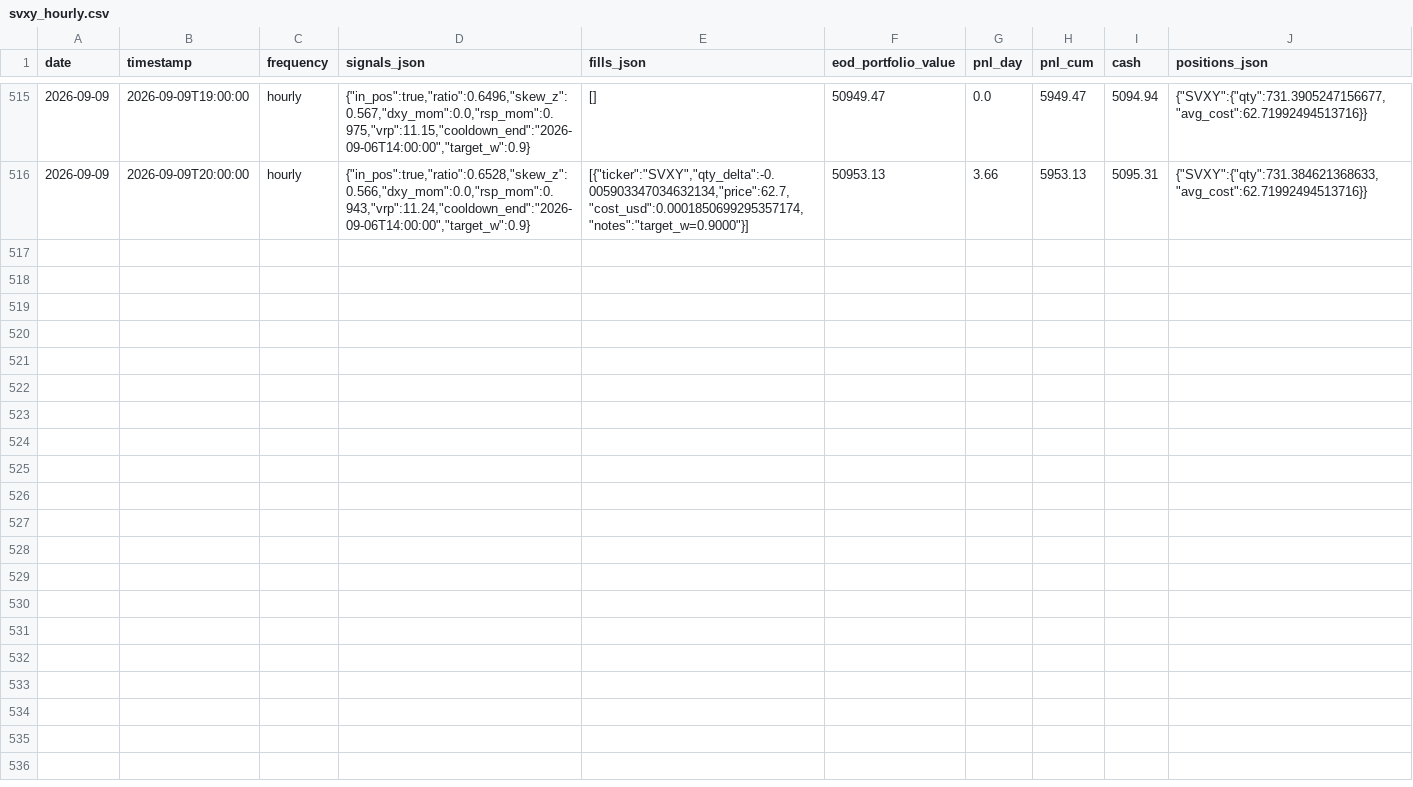
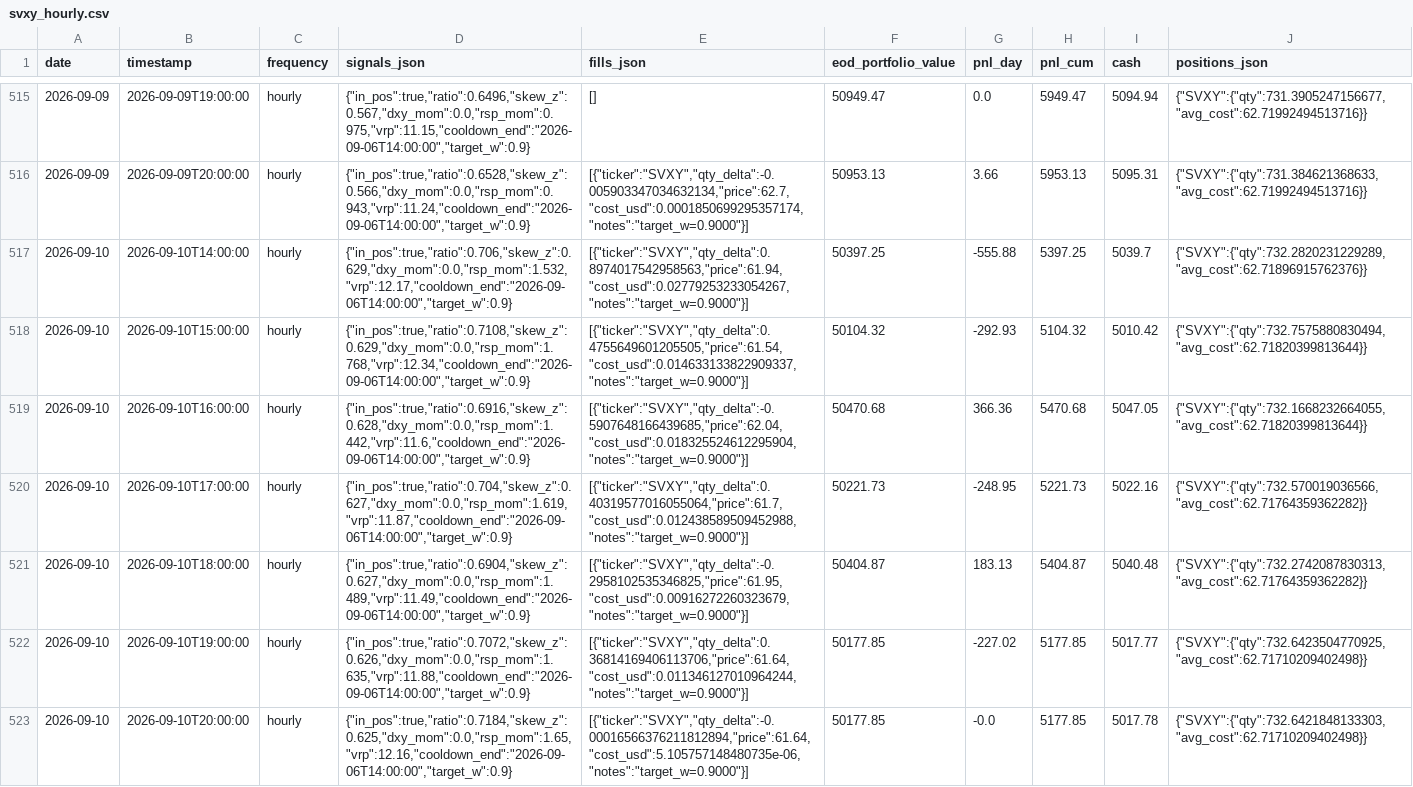
Before and after one commit to romandrianov-pixel/paper-trading-track-record, a CSV file: daily/four_way/svxy_hourly.csv, drawn as a sheet; only a part is shown, gaps mark what is left out.

```diff
--- a/daily/four_way/svxy_hourly.csv
+++ b/daily/four_way/svxy_hourly.csv
@@ -516 +516,8 @@ date,timestamp,frequency,signals_json,fills_json,eod_portfolio_value,pnl_day,pnl
 2026-09-09,2026-09-09T20:00:00,hourly,"{""in_pos"":true,""ratio"":0.6528,""skew_z"":0.566,""dxy_mom"":0.0,""rsp_mom"":0.943,""vrp"":11.24,""cooldown_end"":""2026-09-06T14:00:00"",""target_w"":0.9}","[{""ticker"":""SVXY"",""qty_delta"":-0.005903347034632134,""price"":62.7,""cost_usd"":0.0001850699295357174,""notes"":""target_w=0.9000""}]",50953.13,3.66,5953.13,5095.31,"{""SVXY"":{""qty"":731.384621368633,""avg_cost"":62.71992494513716}}"
+2026-09-10,2026-09-10T14:00:00,hourly,"{""in_pos"":true,""ratio"":0.706,""skew_z"":0.629,""dxy_mom"":0.0,""rsp_mom"":1.532,""vrp"":12.17,""cooldown_end"":""2026-09-06T14:00:00"",""target_w"":0.9}","[{""ticker"":""SVXY"",""qty_delta"":0.8974017542958563,""price"":61.94,""cost_usd"":0.02779253233054267,""notes"":""target_w=0.9000""}]",50397.25,-555.88,5397.25,5039.7,"{""SVXY"":{""qty"":732.2820231229289,""avg_cost"":62.71896915762376}}"
+2026-09-10,2026-09-10T15:00:00,hourly,"{""in_pos"":true,""ratio"":0.7108,""skew_z"":0.629,""dxy_mom"":0.0,""rsp_mom"":1.768,""vrp"":12.34,""cooldown_end"":""2026-09-06T14:00:00"",""target_w"":0.9}","[{""ticker"":""SVXY"",""qty_delta"":0.4755649601205505,""price"":61.54,""cost_usd"":0.014633133822909337,""notes"":""target_w=0.9000""}]",50104.32,-292.93,5104.32,5010.42,"{""SVXY"":{""qty"":732.7575880830494,""avg_cost"":62.71820399813644}}"
+2026-09-10,2026-09-10T16:00:00,hourly,"{""in_pos"":true,""ratio"":0.6916,""skew_z"":0.628,""dxy_mom"":0.0,""rsp_mom"":1.442,""vrp"":11.6,""cooldown_end"":""2026-09-06T14:00:00"",""target_w"":0.9}","[{""ticker"":""SVXY"",""qty_delta"":-0.5907648166439685,""price"":62.04,""cost_usd"":0.018325524612295904,""notes"":""target_w=0.9000""}]",50470.68,366.36,5470.68,5047.05,"{""SVXY"":{""qty"":732.1668232664055,""avg_cost"":62.71820399813644}}"
+2026-09-10,2026-09-10T17:00:00,hourly,"{""in_pos"":true,""ratio"":0.704,""skew_z"":0.627,""dxy_mom"":0.0,""rsp_mom"":1.619,""vrp"":11.87,""cooldown_end"":""2026-09-06T14:00:00"",""target_w"":0.9}","[{""ticker"":""SVXY"",""qty_delta"":0.40319577016055064,""price"":61.7,""cost_usd"":0.012438589509452988,""notes"":""target_w=0.9000""}]",50221.73,-248.95,5221.73,5022.16,"{""SVXY"":{""qty"":732.570019036566,""avg_cost"":62.71764359362282}}"
+2026-09-10,2026-09-10T18:00:00,hourly,"{""in_pos"":true,""ratio"":0.6904,""skew_z"":0.627,""dxy_mom"":0.0,""rsp_mom"":1.489,""vrp"":11.49,""cooldown_end"":""2026-09-06T14:00:00"",""target_w"":0.9}","[{""ticker"":""SVXY"",""qty_delta"":-0.2958102535346825,""price"":61.95,""cost_usd"":0.00916272260323679,""notes"":""target_w=0.9000""}]",50404.87,183.13,5404.87,5040.48,"{""SVXY"":{""qty"":732.2742087830313,""avg_cost"":62.71764359362282}}"
+2026-09-10,2026-09-10T19:00:00,hourly,"{""in_pos"":true,""ratio"":0.7072,""skew_z"":0.626,""dxy_mom"":0.0,""rsp_mom"":1.635,""vrp"":11.88,""cooldown_end"":""2026-09-06T14:00:00"",""target_w"":0.9}","[{""ticker"":""SVXY"",""qty_delta"":0.36814169406113706,""price"":61.64,""cost_usd"":0.011346127010964244,""notes"":""target_w=0.9000""}]",50177.85,-227.02,5177.85,5017.77,"{""SVXY"":{""qty"":732.6423504770925,""avg_cost"":62.71710209402498}}"
+2026-09-10,2026-09-10T20:00:00,hourly,"{""in_pos"":true,""ratio"":0.7184,""skew_z"":0.625,""dxy_mom"":0.0,""rsp_mom"":1.65,""vrp"":12.16,""cooldown_end"":""2026-09-06T14:00:00"",""target_w"":0.9}","[{""ticker"":""SVXY"",""qty_delta"":-0.00016566376211812894,""price"":61.64,""cost_usd"":5.105757148480735e-06,""notes"":""target_w=0.9000""}]",50177.85,-0.0,5177.85,5017.78,"{""SVXY"":{""qty"":732.6421848133303,""avg_cost"":62.71710209402498}}"
```
Also changed, not shown: daily/donchian_crypto.csv, daily/four_way/portfolio_daily.csv, 45 other files.
